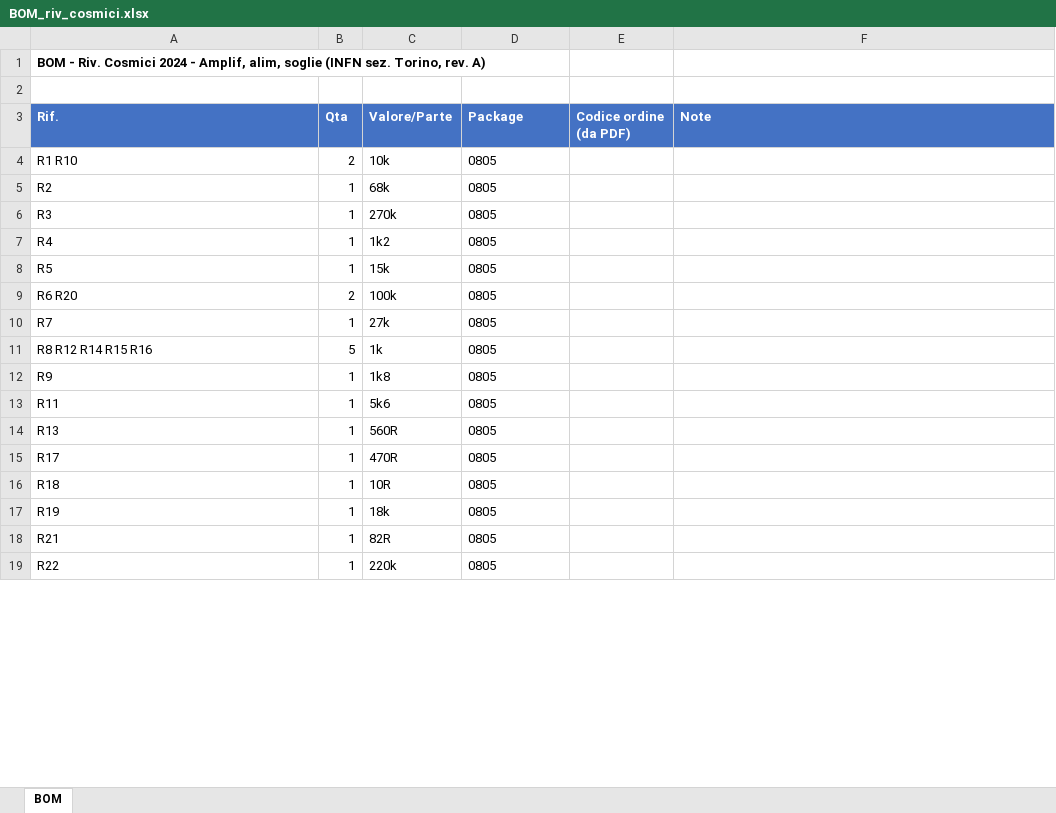
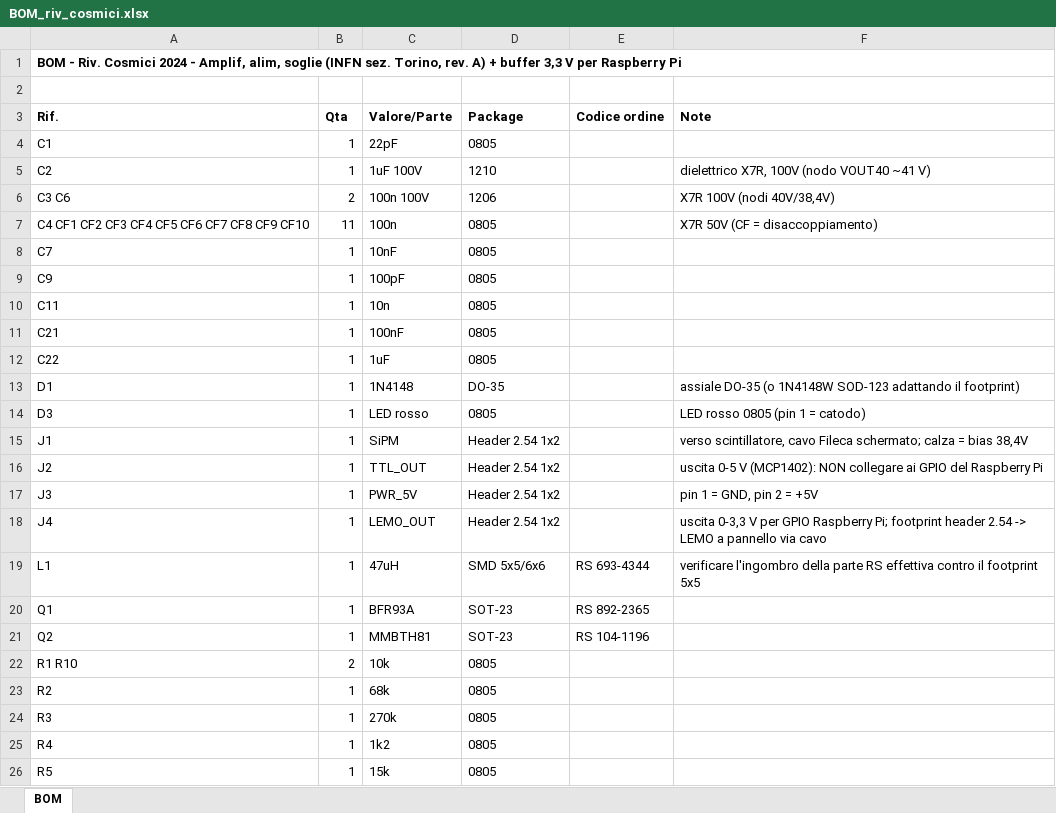
Before and after one commit to bagnasconicolo/glacier-elettronica, an Excel workbook: hardware/bom/BOM_riv_cosmici.xlsx, sheet BOM, drawn as a sheet; only a part is shown; the shorter side is filled out with more unchanged rows; values as stored, in another font and other column widths than the file's, no borders; the diff covers the shown part only; the diff names each change by its address in the sheet, - before the commit and + after, or states it on an @@ line.

```diff
--- a/hardware/bom/BOM_riv_cosmici.xlsx (sheet BOM)
+++ b/hardware/bom/BOM_riv_cosmici.xlsx (sheet BOM)
-A1 (Rif.): …rev. A)
+A1 (Rif.): …rev. A) + buffer 3,3 V per Raspberry Pi
@@ A3:F3 fill: #4472C4 → none, text colour: #FFFFFF → black @@
-E3: Codice ordine (da PDF)
+E3: Codice ordine
@@ row 20 moved to row 4: C1 @@
+row 5: C2 | 1 | 1uF 100V | 1210 |  | dielettrico X7R, 100V (nodo VOUT40 ~41 V)
@@ row 22 moved to row 6: C3 C6 @@
+row 7: C4 CF1 CF2 CF3 CF4 CF5 CF6 CF7 CF8 CF9 CF10 | 11 | 100n | 0805 |  | X7R 50V (CF = disaccoppiamento)
@@ row 24 moved to row 8: C7 @@
@@ row 25 moved to row 9: C9 @@
@@ row 26 moved to row 10: C11 @@
@@ row 27 moved to row 11: C21 @@
@@ row 28 moved to row 12: C22 @@
+row 13: D1 | 1 | 1N4148 | DO-35 |  | assiale DO-35 (o 1N4148W SOD-123 adattando il footprint)
+row 14: D3 | 1 | LED rosso | 0805 |  | LED rosso 0805 (pin 1 = catodo)
@@ row 42 moved to row 15: J1 @@
+row 16: J2 | 1 | TTL_OUT | Header 2.54 1x2 |  | uscita 0-5 V (MCP1402): NON collegare ai GPIO del Raspberry Pi
+row 17: J3 | 1 | PWR_5V | Header 2.54 1x2 |  | pin 1 = GND, pin 2 = +5V
+row 18: J4 | 1 | LEMO_OUT | Header 2.54 1x2 |  | uscita 0-3,3 V per GPIO Raspberry Pi; footprint header 2.54 -> LEMO a pannello via cavo
+row 19: L1 | 1 | 47uH | SMD 5x5/6x6 | RS 693-4344 | verificare l'ingombro della parte RS effettiva contro il footprint 5x5
@@ row 32 moved to row 20: Q1 @@
@@ row 33 moved to row 21: Q2 @@
```
Also changed, not shown: 2 added rows and 12 removed rows elsewhere in this sheet, 54 other files.
